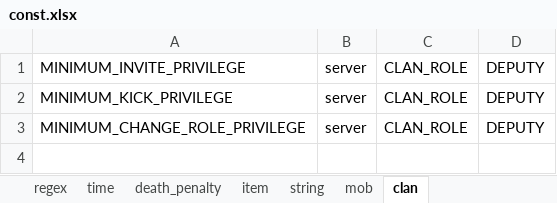
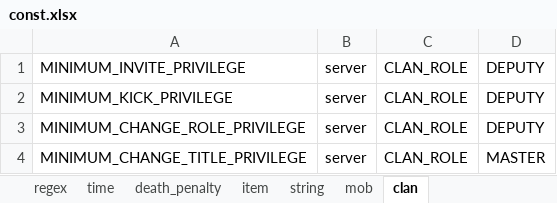
Before and after one commit to boyism80/fb, an Excel workbook: resources/table/const.xlsx, sheet clan, drawn as a sheet; values as stored, in another font and other column widths than the file's, no borders; the diff names each change by its address in the sheet, - before the commit and + after, or states it on an @@ line.

Commit message:
feat: implement clan title change functionality
- Add clan title change methods to game_bot (change_clan_title)
- Implement clan title change test scenario with role-based permission validation
- Update clan builtin functions to support title changes with privilege checks
- Modify HTTP API to use changer-based clan identification instead of explicit clan ID
- Add MinimumChangeTitlePrivilege constant for title change permission control
- Update FlatBuffer protocol to support new title change request structure
- Refactor clan test scenarios to use new bot methods for better maintainability
- Update wiki documentation to reflect new function signatures and parameters

```diff
--- a/resources/table/const.xlsx (sheet clan)
+++ b/resources/table/const.xlsx (sheet clan)
+row 4: MINIMUM_CHANGE_TITLE_PRIVILEGE | server | CLAN_ROLE | MASTER
```
Also changed, not shown: 18 other files.
